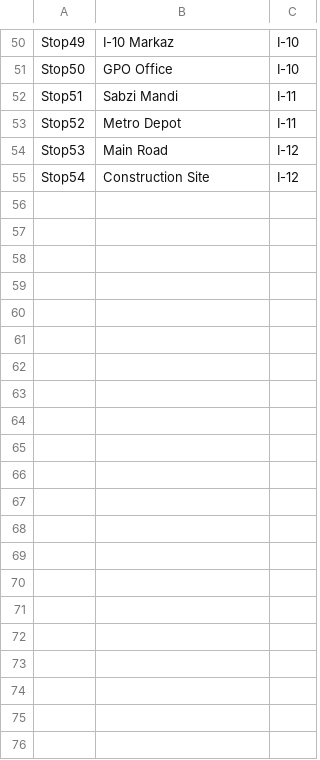
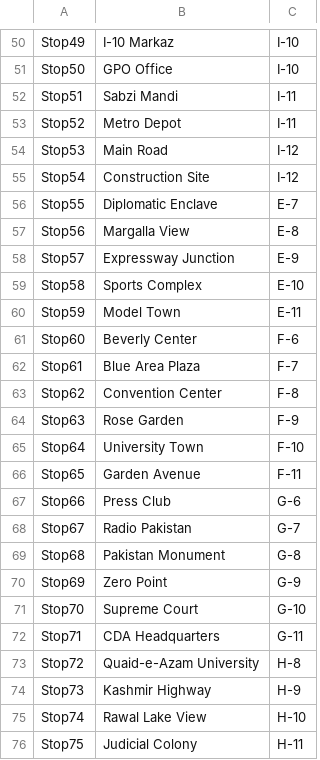
Before and after one commit to rayyan-41/Smart_City_DSA, a CSV file: Smart_City/dataset/stops.csv, drawn as a sheet; only a part is shown, gaps mark what is left out; the diff names each change by its address in the sheet, - before the commit and + after, or states it on an @@ line.

```diff
--- a/Smart_City/dataset/stops.csv
+++ b/Smart_City/dataset/stops.csv
+row 56: Stop55 | Diplomatic Enclave | E-7
+row 57: Stop56 | Margalla View | E-8
+row 58: Stop57 | Expressway Junction | E-9
+row 59: Stop58 | Sports Complex | E-10
+row 60: Stop59 | Model Town | E-11
+row 61: Stop60 | Beverly Center | F-6
+row 62: Stop61 | Blue Area Plaza | F-7
+row 63: Stop62 | Convention Center | F-8
+row 64: Stop63 | Rose Garden | F-9
+row 65: Stop64 | University Town | F-10
+row 66: Stop65 | Garden Avenue | F-11
+row 67: Stop66 | Press Club | G-6
+row 68: Stop67 | Radio Pakistan | G-7
+row 69: Stop68 | Pakistan Monument | G-8
+row 70: Stop69 | Zero Point | G-9
+row 71: Stop70 | Supreme Court | G-10
+row 72: Stop71 | CDA Headquarters | G-11
+row 73: Stop72 | Quaid-e-Azam University | H-8
+row 74: Stop73 | Kashmir Highway | H-9
+row 75: Stop74 | Rawal Lake View | H-10
+row 76: Stop75 | Judicial Colony | H-11
```
Also changed, not shown: Smart_City/dataset/hospitals.csv, Smart_City/dataset/malls.csv, 12 other files.
